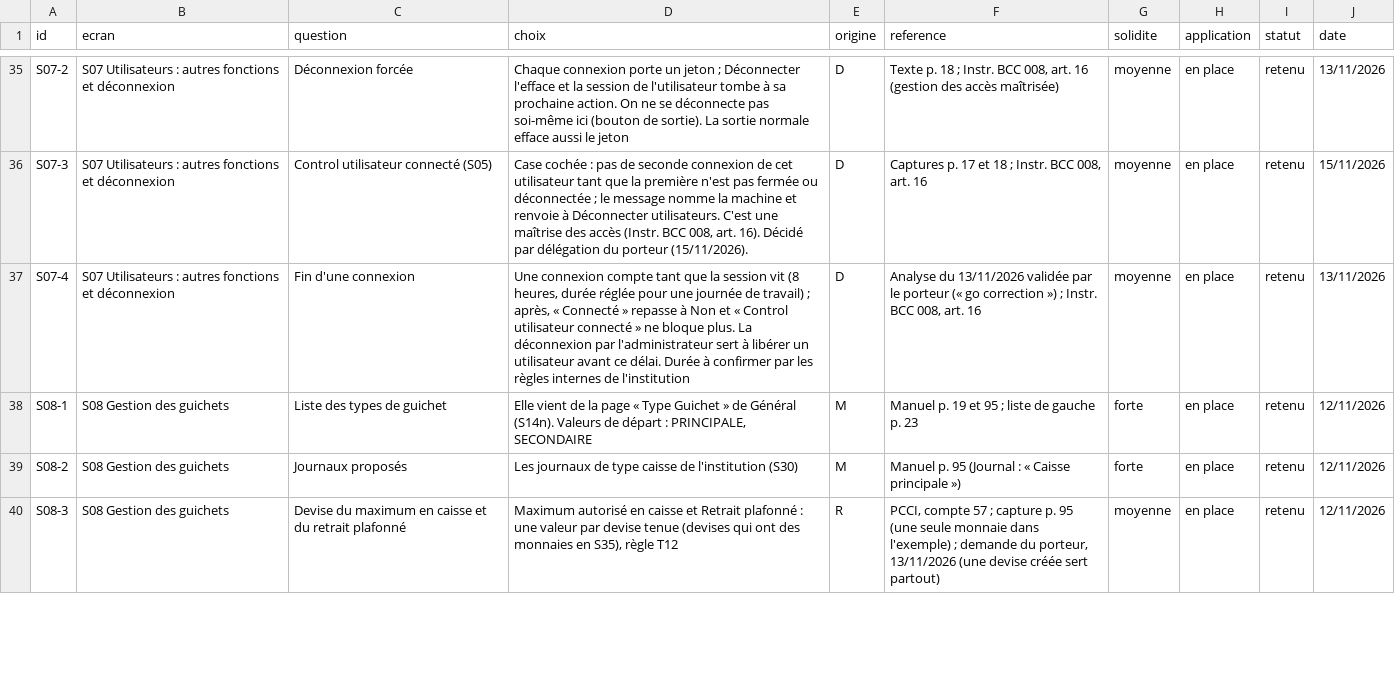
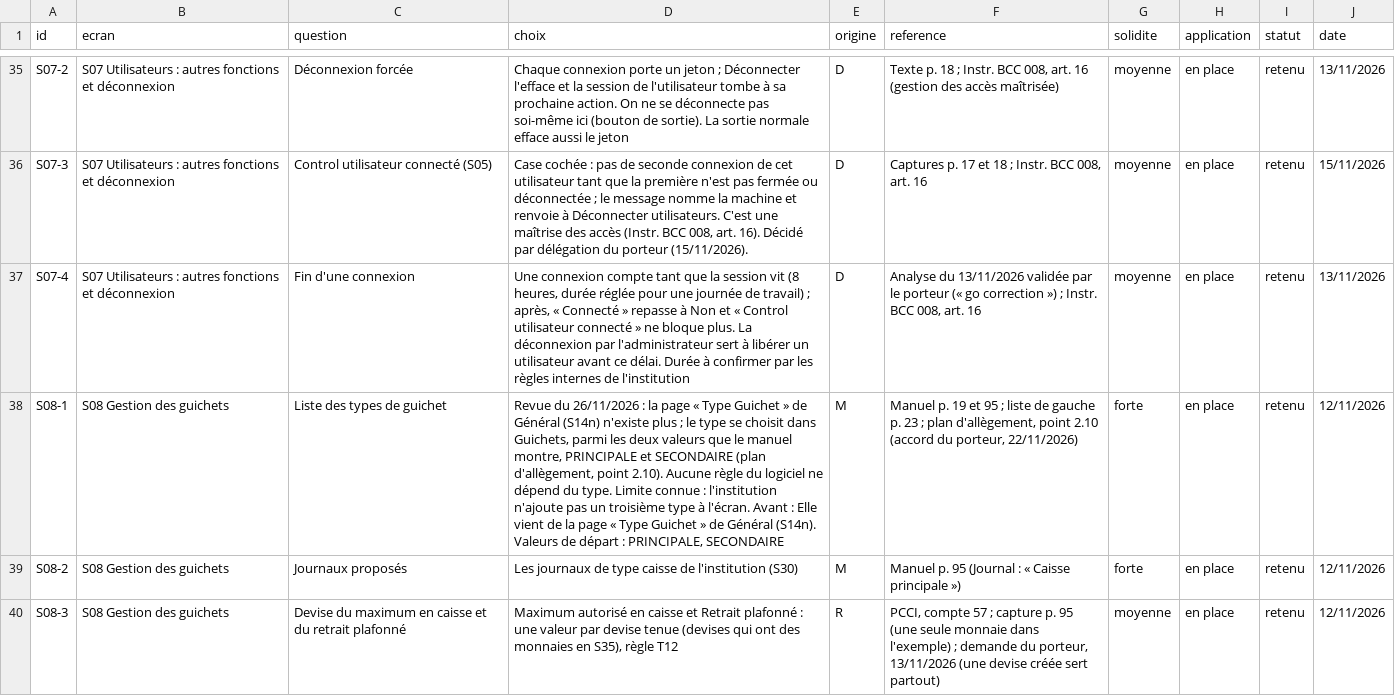
Before and after one commit to manatandu/Microfina-, a CSV file: replica/decisions.csv, drawn as a sheet; only a part is shown, gaps mark what is left out; the diff covers the shown part only; the diff names each change by its address in the sheet, - before the commit and + after, or states it on an @@ line.

```diff
--- a/replica/decisions.csv
+++ b/replica/decisions.csv
-D38 (choix): Elle vient…
+D38 (choix): Revue du 26/11/2026 : la page « Type Guichet » de Général (S14n) n'existe plus ; le type se choisit dans Guichets, parmi les deux valeurs que le manuel montre, PRINCIPALE et SECONDAIRE (plan d'allègement, point 2.10). Aucune règle du logiciel ne dépend du type. Limite connue : l'institution n'ajoute pas un troisième type à l'écran. Avant : Elle vient…
-F38 (reference): …p. 23
+F38 (reference): …p. 23 ; plan d'allègement, point 2.10 (accord du porteur, 22/11/2026)
```
Also changed, not shown: 1 added row elsewhere in this file, replica/atlas.csv, replica/couverture.csv, 6 other files.
